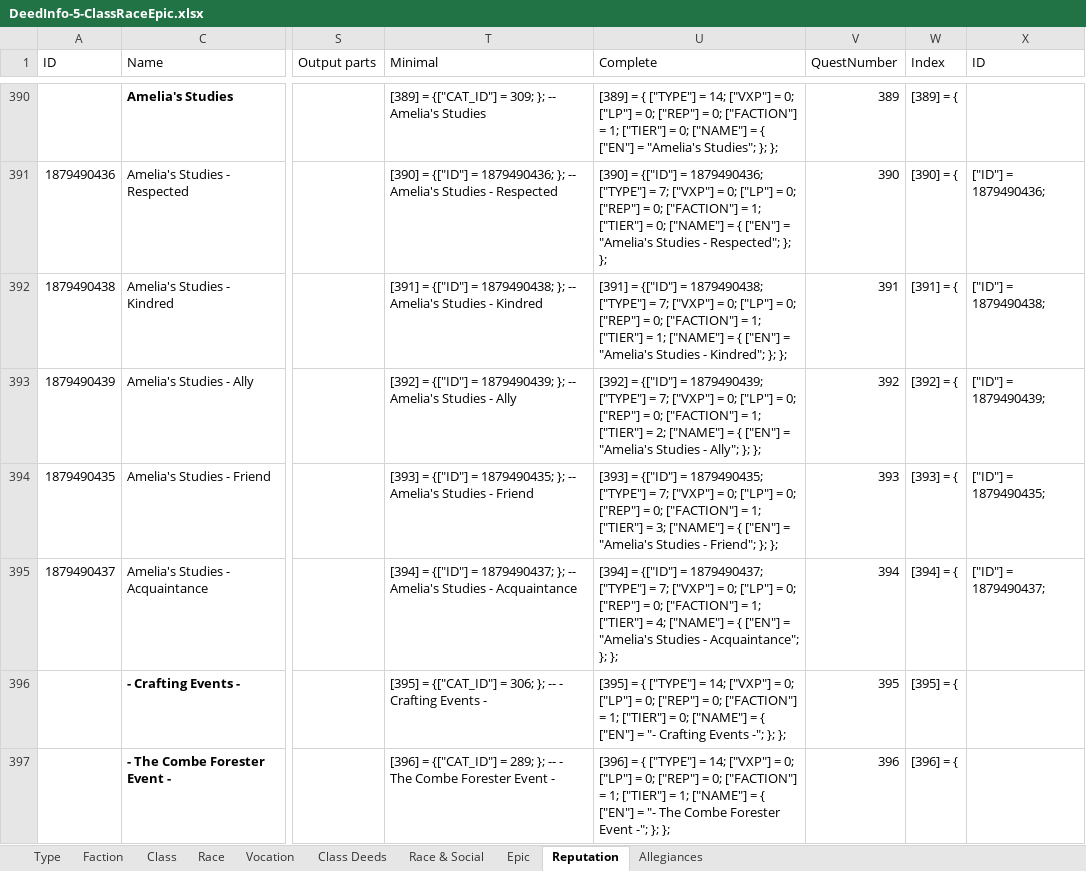
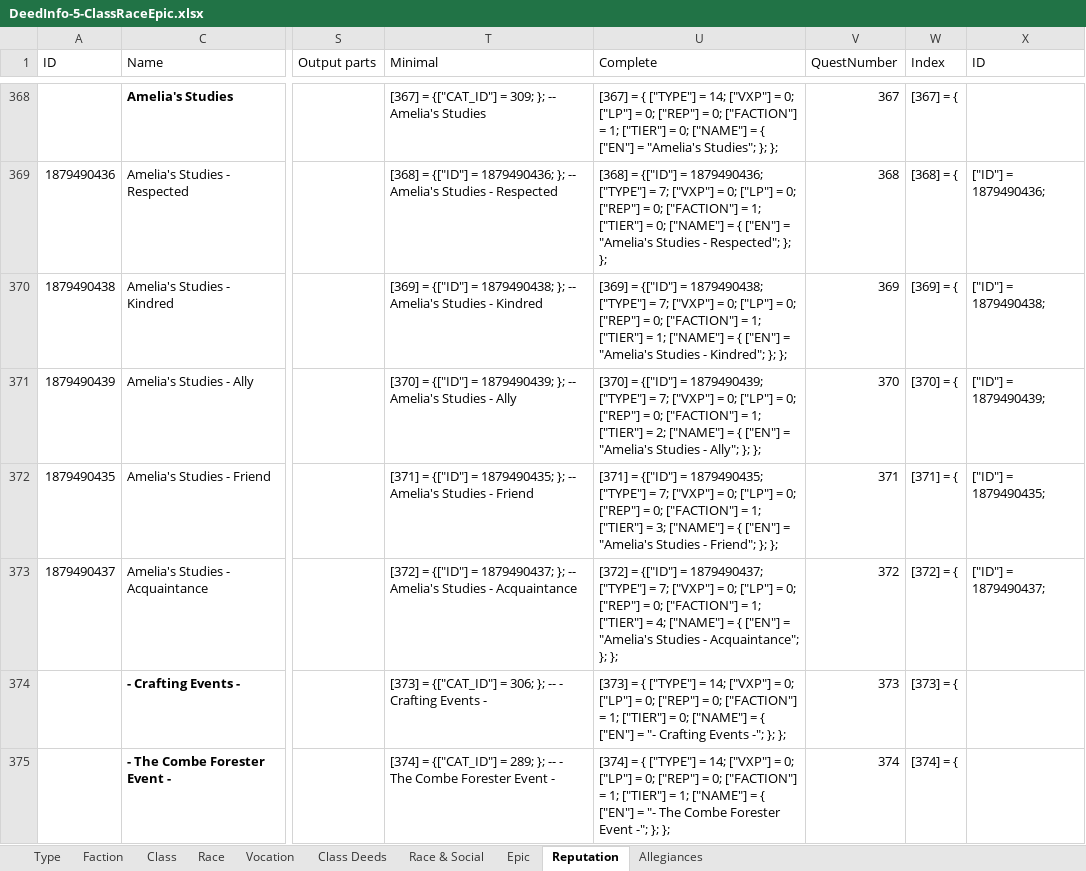
Before and after one commit to b414213562/DeedTracker, an Excel workbook: SourceFiles/DeedInfo-5-ClassRaceEpic.xlsx, sheet Reputation, drawn as a sheet; only a part is shown, gaps mark what is left out; values as stored, in another font and other column widths than the file's, no borders; conditional formats not drawn; addresses are those after the commit; the diff covers the shown part only; the diff names each change by its address in the sheet, - before the commit and + after, or states it on an @@ line.

```diff
--- a/SourceFiles/DeedInfo-5-ClassRaceEpic.xlsx (sheet Reputation)
+++ b/SourceFiles/DeedInfo-5-ClassRaceEpic.xlsx (sheet Reputation)
-T368 (Minimal): [389] = {["CAT_ID"]…
+T368 (Minimal): [367] = {["CAT_ID"]…
-U368 (Complete): [389] = {…
+U368 (Complete): [367] = {…
-V368 (QuestNumber): 389
+V368 (QuestNumber): 367
-W368 (Index): [389] = {
+W368 (Index): [367] = {
-T369 (Minimal): [390] = {["ID"]…
+T369 (Minimal): [368] = {["ID"]…
-U369 (Complete): [390] = {["ID"]…
+U369 (Complete): [368] = {["ID"]…
-V369 (QuestNumber): 390
+V369 (QuestNumber): 368
-W369 (Index): [390] = {
+W369 (Index): [368] = {
-T370 (Minimal): [391] = {["ID"]…
+T370 (Minimal): [369] = {["ID"]…
-U370 (Complete): [391] = {["ID"]…
+U370 (Complete): [369] = {["ID"]…
-V370 (QuestNumber): 391
+V370 (QuestNumber): 369
-W370 (Index): [391] = {
+W370 (Index): [369] = {
-T371 (Minimal): [392] = {["ID"]…
+T371 (Minimal): [370] = {["ID"]…
-U371 (Complete): [392] = {["ID"]…
+U371 (Complete): [370] = {["ID"]…
-V371 (QuestNumber): 392
+V371 (QuestNumber): 370
-W371 (Index): [392] = {
+W371 (Index): [370] = {
-T372 (Minimal): [393] = {["ID"]…
+T372 (Minimal): [371] = {["ID"]…
-U372 (Complete): [393] = {["ID"]…
+U372 (Complete): [371] = {["ID"]…
-V372 (QuestNumber): 393
+V372 (QuestNumber): 371
-W372 (Index): [393] = {
+W372 (Index): [371] = {
-T373 (Minimal): [394] = {["ID"]…
+T373 (Minimal): [372] = {["ID"]…
-U373 (Complete): [394] = {["ID"]…
+U373 (Complete): [372] = {["ID"]…
-V373 (QuestNumber): 394
+V373 (QuestNumber): 372
-W373 (Index): [394] = {
+W373 (Index): [372] = {
-T374 (Minimal): [395] = {["CAT_ID"]…
+T374 (Minimal): [373] = {["CAT_ID"]…
-U374 (Complete): [395] = {…
+U374 (Complete): [373] = {…
-V374 (QuestNumber): 395
+V374 (QuestNumber): 373
-W374 (Index): [395] = {
+W374 (Index): [373] = {
-T375 (Minimal): [396] = {["CAT_ID"]…
+T375 (Minimal): [374] = {["CAT_ID"]…
-U375 (Complete): [396] = {…
+U375 (Complete): [374] = {…
-V375 (QuestNumber): 396
+V375 (QuestNumber): 374
-W375 (Index): [396] = {
+W375 (Index): [374] = {
```
Also changed, not shown: 23 added rows, 22 removed rows and 222 edited cells elsewhere in this sheet, formulas that keep their value, 3 other files.
